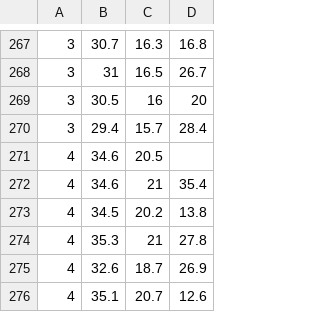
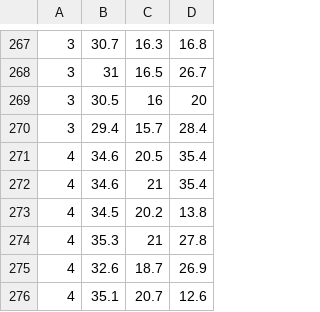
Before and after one commit to Tarun-Karthik/Climate_Prediction, a CSV file: Data_Jan.csv, drawn as a sheet; only a part is shown, gaps mark what is left out.

```diff
--- a/Data_Jan.csv
+++ b/Data_Jan.csv
@@ -270,3 +270,3 @@
 3,29.4,15.7,28.4
-4,34.6,20.5,
+4,34.6,20.5,35.4
 4,34.6,21,35.4
```
Also changed, not shown: 4 other files.
